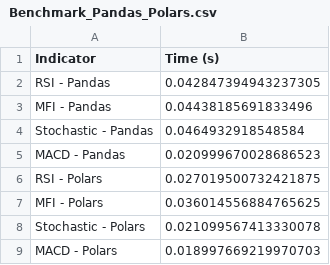
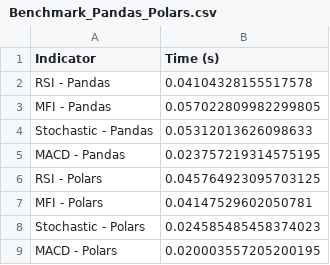
Before and after one commit to Carlos-Sibaja/Lab1, a CSV file: Benchmark_Pandas_Polars.csv, drawn as a sheet.

Commit message:
Update benchmarking data and replace GOOGL with AAPL in predictions; remove outdated parquet file

```diff
--- a/Benchmark_Pandas_Polars.csv
+++ b/Benchmark_Pandas_Polars.csv
@@ -1,9 +1,9 @@
 Indicator,Time (s)
-RSI - Pandas,0.042847394943237305
-MFI - Pandas,0.04438185691833496
-Stochastic - Pandas,0.0464932918548584
-MACD - Pandas,0.020999670028686523
-RSI - Polars,0.027019500732421875
-MFI - Polars,0.036014556884765625
-Stochastic - Polars,0.021099567413330078
-MACD - Polars,0.018997669219970703
+RSI - Pandas,0.04104328155517578
+MFI - Pandas,0.057022809982299805
+Stochastic - Pandas,0.05312013626098633
+MACD - Pandas,0.023757219314575195
+RSI - Polars,0.045764923095703125
+MFI - Polars,0.04147529602050781
+Stochastic - Polars,0.024585485458374023
+MACD - Polars,0.020003557205200195
```
Also changed, not shown: 3 other files.
